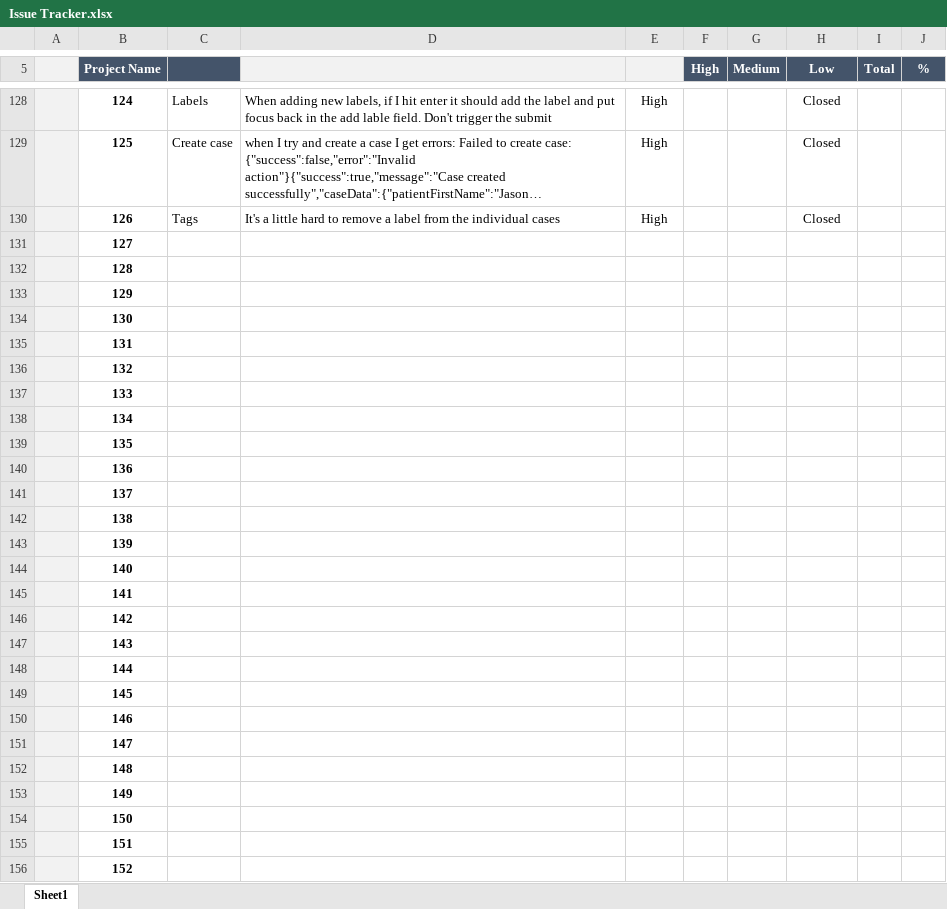
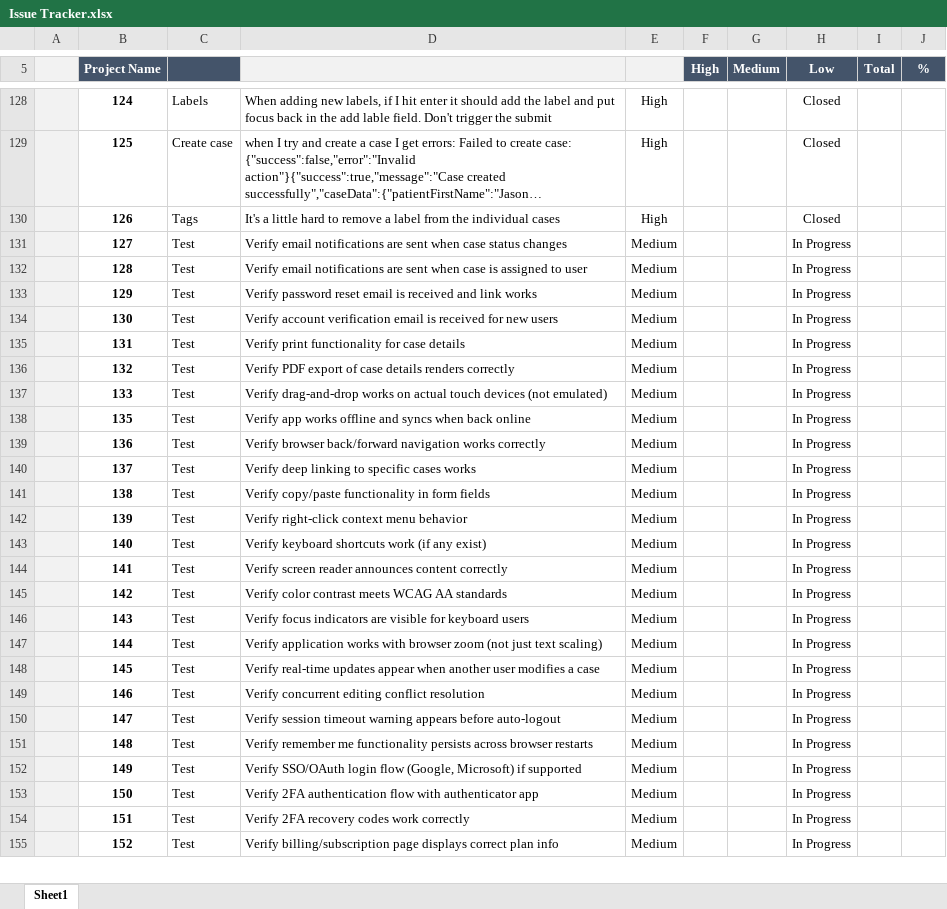
Before and after one commit to jasonhochwender/DentaTrak, an Excel workbook: documentation/Issue Tracker.xlsx, sheet Sheet1, drawn as a sheet; only a part is shown, gaps mark what is left out; long unchanged cells end in …; values as stored, in another font and other column widths than the file's, no borders; charts and pictures and conditional formats and table styles not drawn; removed rows and columns are numbered as before the commit, all else as after; the diff covers the shown part only; the diff names each change by its address in the sheet, - before the commit and + after, or states it on an @@ line.

```diff
--- a/documentation/Issue Tracker.xlsx (sheet Sheet1)
+++ b/documentation/Issue Tracker.xlsx (sheet Sheet1)
-C131:C137: (empty)
+C131:C137: Test
-D131: (empty)
+D131: Verify email notifications are sent when case status changes
-E131:E137: (empty)
+E131:E137: Medium
-H131:H137 (Low): (empty)
+H131:H137 (Low): In Progress
-D132: (empty)
+D132: Verify email notifications are sent when case is assigned to user
-D133: (empty)
+D133: Verify password reset email is received and link works
-D134: (empty)
+D134: Verify account verification email is received for new users
-D135: (empty)
+D135: Verify print functionality for case details
-D136: (empty)
+D136: Verify PDF export of case details renders correctly
-D137: (empty)
+D137: Verify drag-and-drop works on actual touch devices (not emulated)
-row 138:  | 134
-C138:C155: (empty)
+C138:C155: Test
-D138: (empty)
+D138: Verify app works offline and syncs when back online
-E138:E155: (empty)
+E138:E155: Medium
-H138:H155 (Low): (empty)
+H138:H155 (Low): In Progress
-D139: (empty)
+D139: Verify browser back/forward navigation works correctly
-D140: (empty)
+D140: Verify deep linking to specific cases works
-D141: (empty)
+D141: Verify copy/paste functionality in form fields
-D142: (empty)
+D142: Verify right-click context menu behavior
-D143: (empty)
+D143: Verify keyboard shortcuts work (if any exist)
-D144: (empty)
+D144: Verify screen reader announces content correctly
-D145: (empty)
+D145: Verify color contrast meets WCAG AA standards
-D146: (empty)
+D146: Verify focus indicators are visible for keyboard users
-D147: (empty)
+D147: Verify application works with browser zoom (not just text scaling)
-D148: (empty)
+D148: Verify real-time updates appear when another user modifies a case
-D149: (empty)
+D149: Verify concurrent editing conflict resolution
-D150: (empty)
+D150: Verify session timeout warning appears before auto-logout
-D151: (empty)
+D151: Verify remember me functionality persists across browser restarts
-D152: (empty)
+D152: Verify SSO/OAuth login flow (Google, Microsoft) if supported
-D153: (empty)
+D153: Verify 2FA authentication flow with authenticator app
-D154: (empty)
+D154: Verify 2FA recovery codes work correctly
-D155: (empty)
+D155: Verify billing/subscription page displays correct plan info
```
Also changed, not shown: 24 removed rows, 88 moved rows and 109 edited cells elsewhere in this sheet, formulas that keep their value, charts or pictures, documentation/Dentatrak Test Plan.xlsx, 8 other files.
